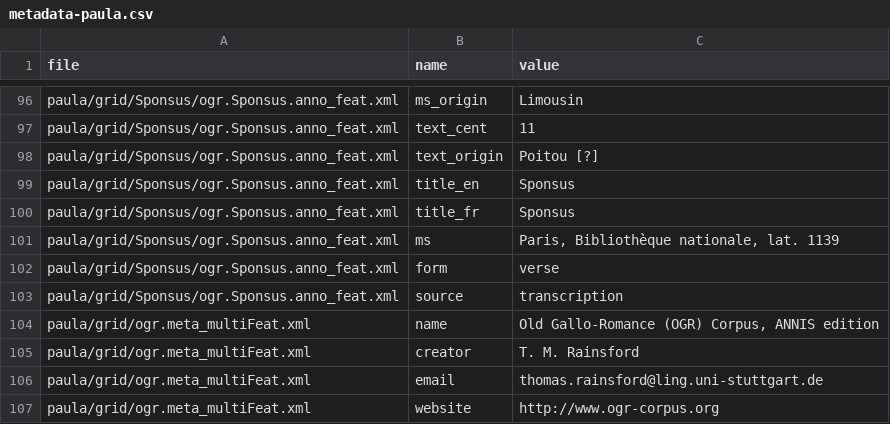
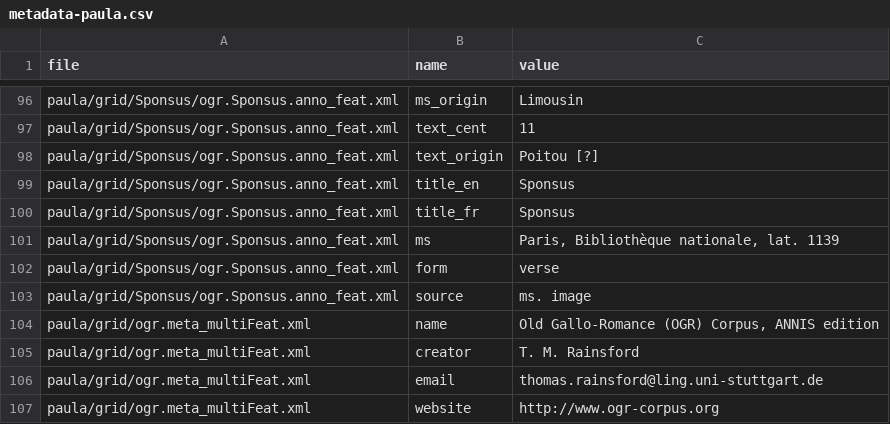
Before and after one commit to rainsfordtm/ogr, a CSV file: src/doc/metadata-paula.csv, drawn as a sheet; only a part is shown, gaps mark what is left out.

```diff
--- a/src/doc/metadata-paula.csv
+++ b/src/doc/metadata-paula.csv
@@ -102,3 +102,3 @@ paula/grid/Sponsus/ogr.Sponsus.anno_feat.xml,ms,"Paris, Bibliothèque nationale,
 paula/grid/Sponsus/ogr.Sponsus.anno_feat.xml,form,verse
-paula/grid/Sponsus/ogr.Sponsus.anno_feat.xml,source,transcription
+paula/grid/Sponsus/ogr.Sponsus.anno_feat.xml,source,ms. image
 paula/grid/ogr.meta_multiFeat.xml,name,"Old Gallo-Romance (OGR) Corpus, ANNIS edition"
```
Also changed, not shown: src/csv/textcsv/Sponsus_text.csv, src/doc/metadata.csv, 1 other file.
